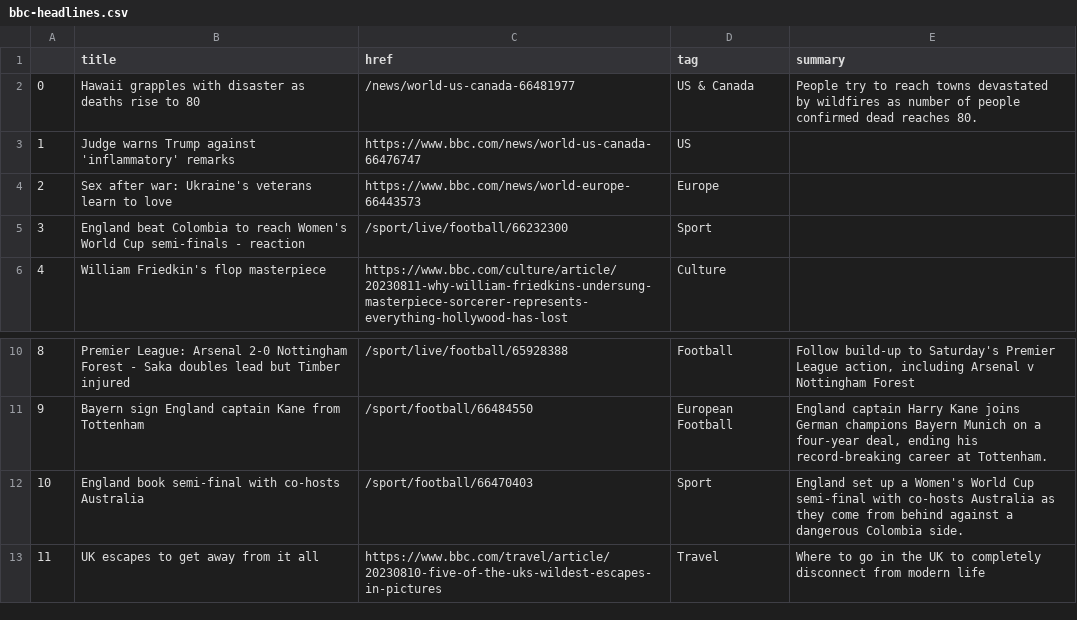
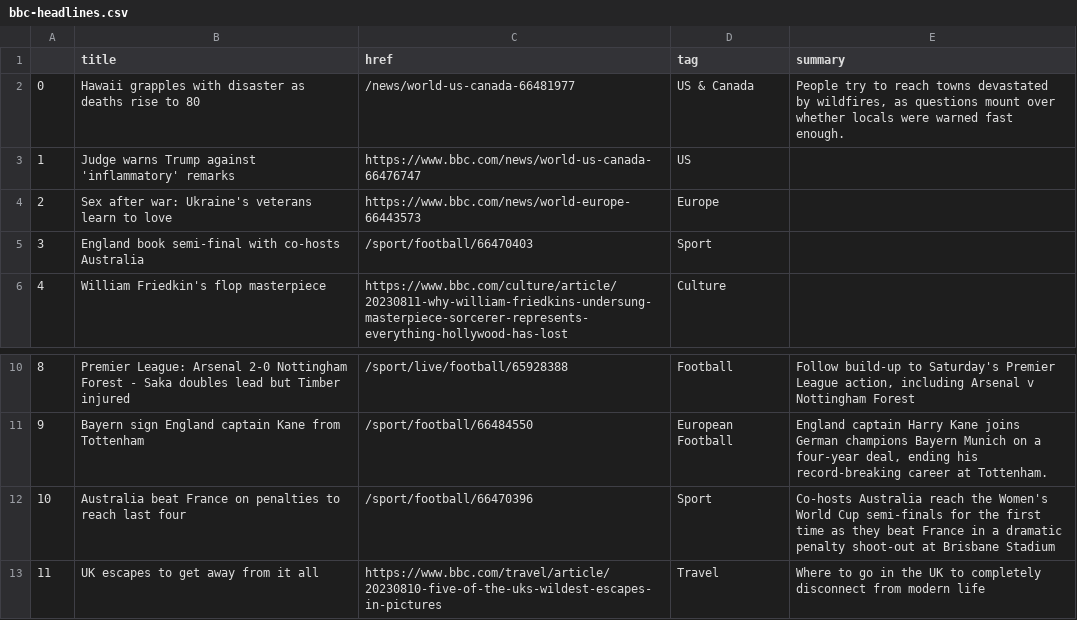
Before and after one commit to marypasciak/automatic-scraper, a CSV file: bbc-headlines.csv, drawn as a sheet; only a part is shown, gaps mark what is left out.

```diff
--- a/bbc-headlines.csv
+++ b/bbc-headlines.csv
@@ -1,6 +1,6 @@
 ,title,href,tag,summary
-0,Hawaii grapples with disaster as deaths rise to 80,/news/world-us-canada-66481977,US & Canada,People try to reach towns devastated by wildfires as number of people confirmed dead reaches 80.
+0,Hawaii grapples with disaster as deaths rise to 80,/news/world-us-canada-66481977,US & Canada,"People try to reach towns devastated by wildfires, as questions mount over whether locals were warned fast enough."
 1,Judge warns Trump against 'inflammatory' remarks,https://www.bbc.com/news/world-us-canada-66476747,US,
 2,Sex after war: Ukraine's veterans learn to love,https://www.bbc.com/news/world-europe-66443573,Europe,
-3,England beat Colombia to reach Women's World Cup semi-finals - reaction,/sport/live/football/66232300,Sport,
+3,England book semi-final with co-hosts Australia,/sport/football/66470403,Sport,
 4,William Friedkin's flop masterpiece,https://www.bbc.com/culture/article/20230811-why-william-friedkins-undersung-masterpiece-sorcerer-represents-everything-hollywood-has-lost,Culture,
@@ -11,3 +11,3 @@
 9,Bayern sign England captain Kane from Tottenham,/sport/football/66484550,European Football,"England captain Harry Kane joins German champions Bayern Munich on a four-year deal, ending his record-breaking career at Tottenham."
-10,England book semi-final with co-hosts Australia,/sport/football/66470403,Sport,England set up a Women's World Cup semi-final with co-hosts Australia as they come from behind against a dangerous Colombia side.
+10,Australia beat France on penalties to reach last four,/sport/football/66470396,Sport,Co-hosts Australia reach the Women's World Cup semi-finals for the first time as they beat France in a dramatic penalty shoot-out at Brisbane Stadium
 11,UK escapes to get away from it all,https://www.bbc.com/travel/article/20230810-five-of-the-uks-wildest-escapes-in-pictures,Travel,Where to go in the UK to completely disconnect from modern life
```
